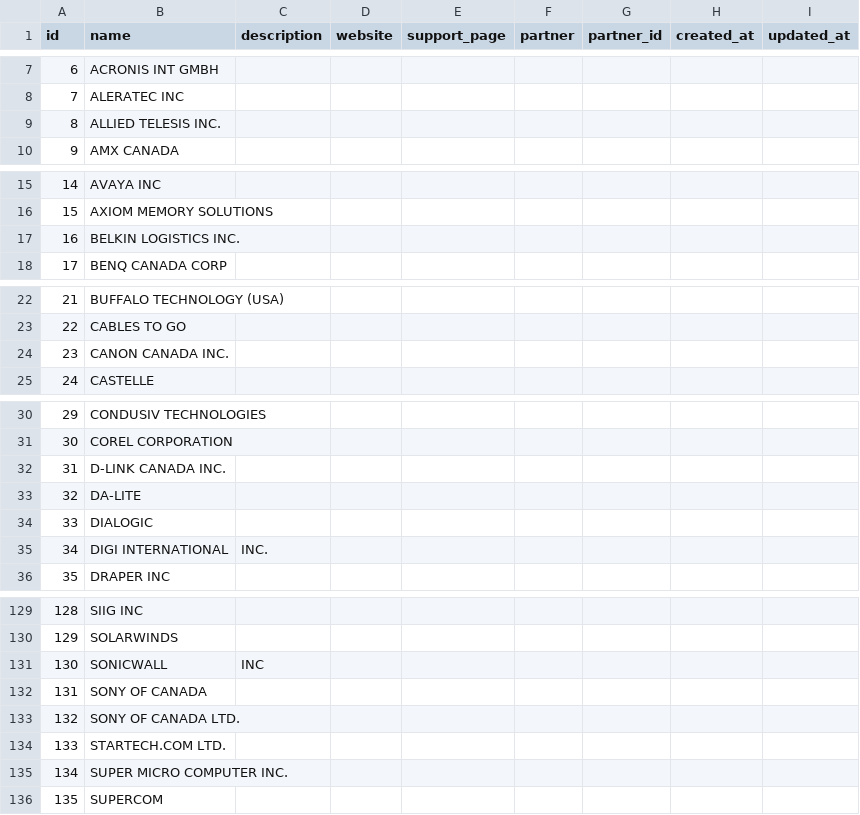
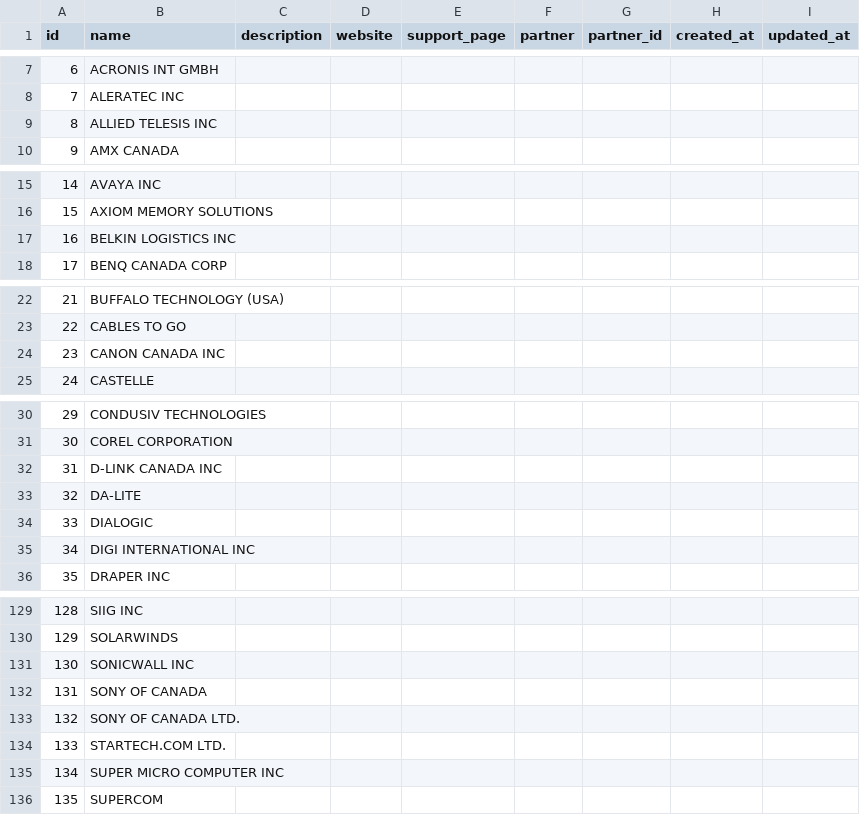
Before and after one commit to i5okie/ibcapp, a CSV file: vendors.csv, drawn as a sheet; only a part is shown, gaps mark what is left out; the diff covers the shown part only.

```diff
--- a/vendors.csv
+++ b/vendors.csv
@@ -8,3 +8,3 @@ id,name,description,website,support_page,partner,partner_id,created_at,updated_a
 7,ALERATEC INC,,,,,,,
-8,ALLIED TELESIS INC.,,,,,,,
+8,ALLIED TELESIS INC,,,,,,,
 9,AMX CANADA,,,,,,,
@@ -16,3 +16,3 @@ id,name,description,website,support_page,partner,partner_id,created_at,updated_a
 15,AXIOM MEMORY SOLUTIONS,,,,,,,
-16,BELKIN LOGISTICS INC.,,,,,,,
+16,BELKIN LOGISTICS INC,,,,,,,
 17,BENQ CANADA CORP,,,,,,,
@@ -23,3 +23,3 @@ id,name,description,website,support_page,partner,partner_id,created_at,updated_a
 22,CABLES TO GO,,,,,,,
-23,CANON CANADA INC.,,,,,,,
+23,CANON CANADA INC,,,,,,,
 24,CASTELLE,,,,,,,
@@ -31,6 +31,6 @@ id,name,description,website,support_page,partner,partner_id,created_at,updated_a
 30,COREL CORPORATION,,,,,,,
-31,D-LINK CANADA INC.,,,,,,,,
+31,D-LINK CANADA INC,,,,,,,,
 32,DA-LITE,,,,,,,
 33,DIALOGIC,,,,,,,
-34,DIGI INTERNATIONAL,INC.,,,,,,,
+34,DIGI INTERNATIONAL INC,,,,,,,
 35,DRAPER INC,,,,,,,
@@ -130,3 +130,3 @@ id,name,description,website,support_page,partner,partner_id,created_at,updated_a
 129,SOLARWINDS,,,,,,,
-130,SONICWALL,INC,,,,,,,
+130,SONICWALL INC,,,,,,,
 131,SONY OF CANADA,,,,,,,
@@ -134,3 +134,3 @@ id,name,description,website,support_page,partner,partner_id,created_at,updated_a
 133,STARTECH.COM LTD.,,,,,,,
-134,SUPER MICRO COMPUTER INC.,,,,,,,
+134,SUPER MICRO COMPUTER INC,,,,,,,
 135,SUPERCOM,,,,,,,
```
Also changed, not shown: 29 edited cells elsewhere in this file.
